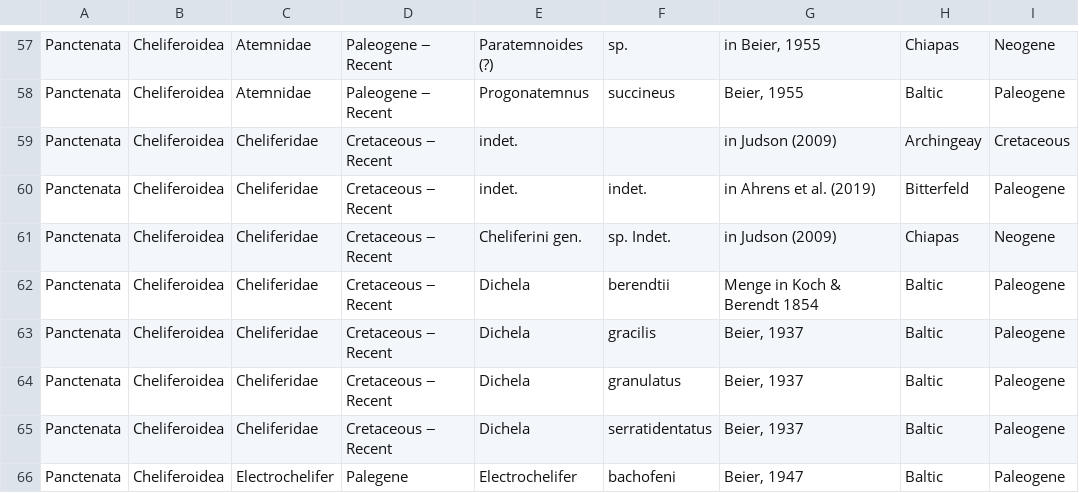
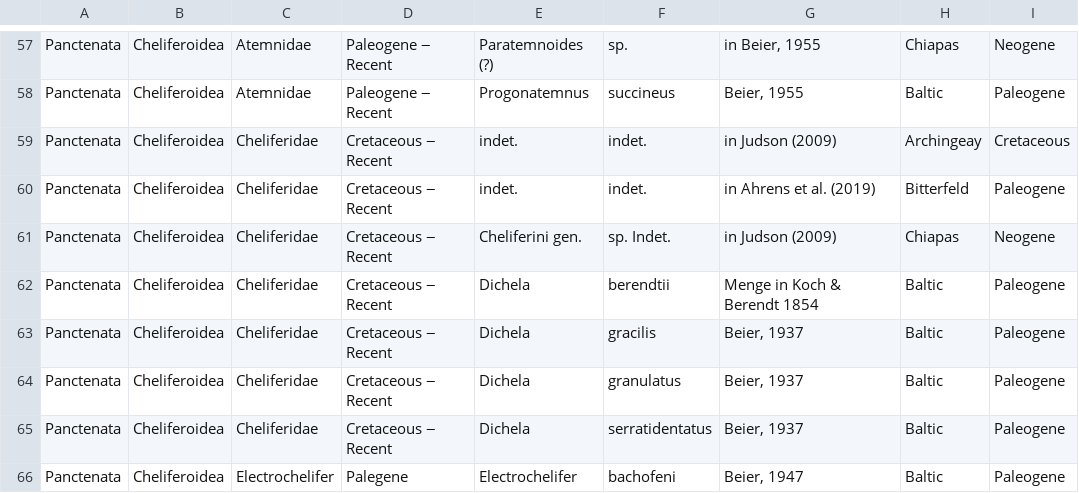
Before and after one commit to BrittneyOleniacz/Latitudinal_Trends_Dashboard, a CSV file: Resources/WSC2020_pseudoscorpiones.csv, drawn as a sheet; only a part is shown, gaps mark what is left out; the diff covers the shown part only.

```diff
--- a/Resources/WSC2020_pseudoscorpiones.csv
+++ b/Resources/WSC2020_pseudoscorpiones.csv
@@ -58,3 +58,3 @@ Panctenata,Cheliferoidea,Atemnidae,Paleogene ‒ Recent,Paratemnoides (?),sp.,"i
 Panctenata,Cheliferoidea,Atemnidae,Paleogene ‒ Recent,Progonatemnus,succineus,"Beier, 1955",Baltic,Paleogene
-Panctenata,Cheliferoidea,Cheliferidae,Cretaceous ‒ Recent,indet. ,,in Judson (2009),Archingeay,Cretaceous
+Panctenata,Cheliferoidea,Cheliferidae,Cretaceous ‒ Recent,indet. ,indet.,in Judson (2009),Archingeay,Cretaceous
 Panctenata,Cheliferoidea,Cheliferidae,Cretaceous ‒ Recent,indet. ,indet.,in Ahrens et al. (2019),Bitterfeld,Paleogene
```
Also changed, not shown: 30 edited cells elsewhere in this file, 24 other files.
